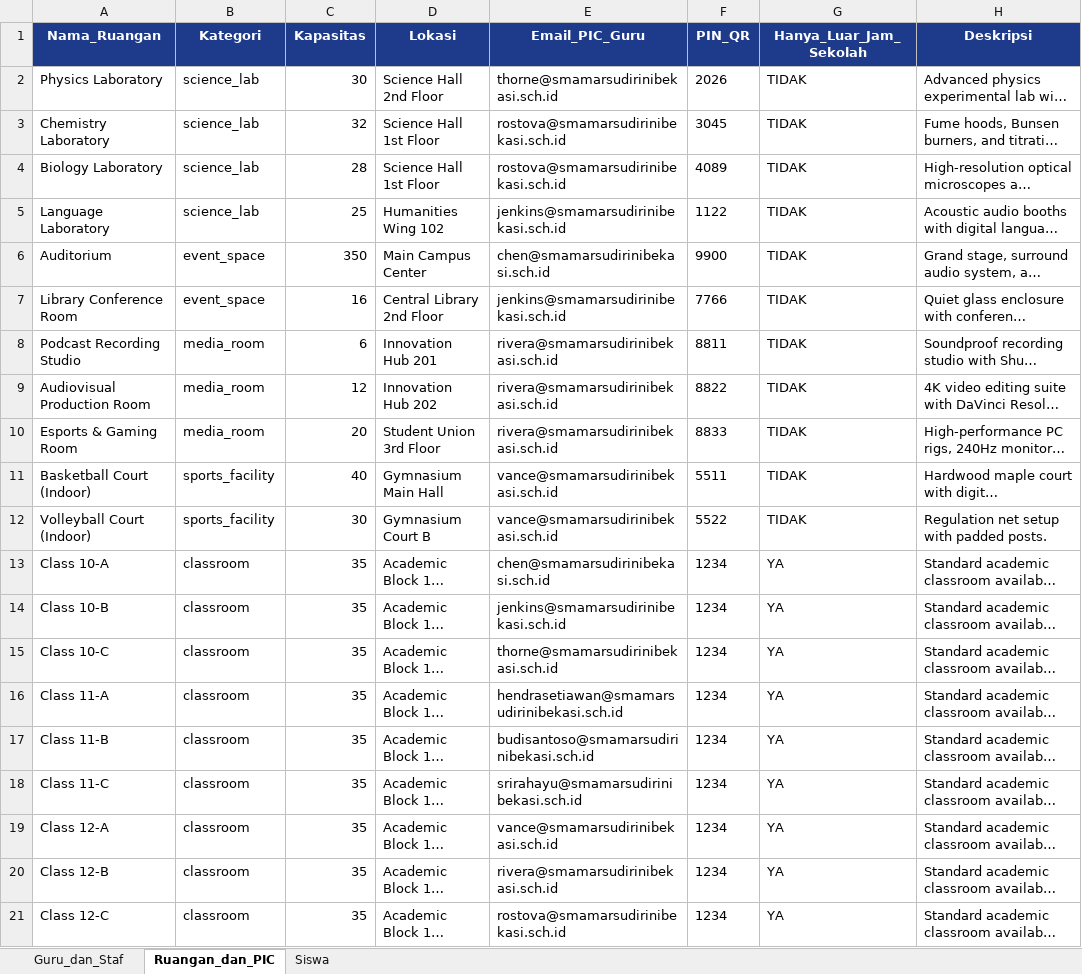
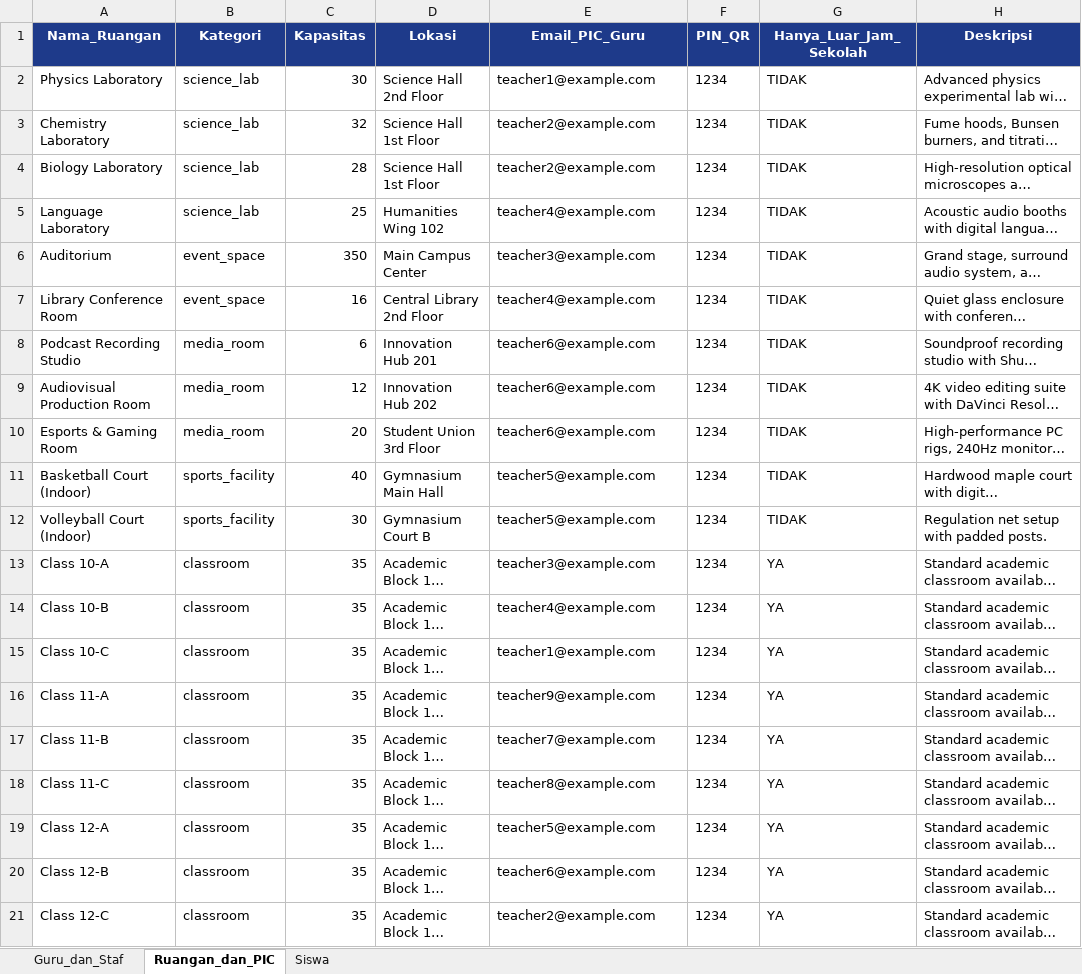
Before and after one commit to darrenaustin1611-design/school-room-booking, an Excel workbook: Data_Sekolah_Marsudirini_Template.xlsx, sheet Ruangan_dan_PIC, drawn as a sheet; long unchanged cells end in …; values as stored, in another font and other column widths than the file's, no borders; the diff names each change by its address in the sheet, - before the commit and + after, or states it on an @@ line.

```diff
--- a/Data_Sekolah_Marsudirini_Template.xlsx (sheet Ruangan_dan_PIC)
+++ b/Data_Sekolah_Marsudirini_Template.xlsx (sheet Ruangan_dan_PIC)
-E2 (Email_PIC_Guru): thorne@smamarsudirinibekasi.sch.id
+E2 (Email_PIC_Guru): teacher1@example.com
-F2 (PIN_QR): 2026
+F2 (PIN_QR): 1234
-E3:E4 (Email_PIC_Guru): rostova@smamarsudirinibekasi.sch.id
+E3:E4 (Email_PIC_Guru): teacher2@example.com
-F3 (PIN_QR): 3045
+F3 (PIN_QR): 1234
-F4 (PIN_QR): 4089
+F4 (PIN_QR): 1234
-E5 (Email_PIC_Guru): jenkins@smamarsudirinibekasi.sch.id
+E5 (Email_PIC_Guru): teacher4@example.com
-F5 (PIN_QR): 1122
+F5 (PIN_QR): 1234
-E6 (Email_PIC_Guru): chen@smamarsudirinibekasi.sch.id
+E6 (Email_PIC_Guru): teacher3@example.com
-F6 (PIN_QR): 9900
+F6 (PIN_QR): 1234
-E7 (Email_PIC_Guru): jenkins@smamarsudirinibekasi.sch.id
+E7 (Email_PIC_Guru): teacher4@example.com
-F7 (PIN_QR): 7766
+F7 (PIN_QR): 1234
-E8:E10 (Email_PIC_Guru): rivera@smamarsudirinibekasi.sch.id
+E8:E10 (Email_PIC_Guru): teacher6@example.com
-F8 (PIN_QR): 8811
+F8 (PIN_QR): 1234
-F9 (PIN_QR): 8822
+F9 (PIN_QR): 1234
-F10 (PIN_QR): 8833
+F10 (PIN_QR): 1234
-E11:E12 (Email_PIC_Guru): vance@smamarsudirinibekasi.sch.id
+E11:E12 (Email_PIC_Guru): teacher5@example.com
-F11 (PIN_QR): 5511
+F11 (PIN_QR): 1234
-F12 (PIN_QR): 5522
+F12 (PIN_QR): 1234
-E13 (Email_PIC_Guru): chen@smamarsudirinibekasi.sch.id
+E13 (Email_PIC_Guru): teacher3@example.com
-E14 (Email_PIC_Guru): jenkins@smamarsudirinibekasi.sch.id
+E14 (Email_PIC_Guru): teacher4@example.com
-E15 (Email_PIC_Guru): thorne@smamarsudirinibekasi.sch.id
+E15 (Email_PIC_Guru): teacher1@example.com
-E16 (Email_PIC_Guru): hendrasetiawan@smamarsudirinibekasi.sch.id
+E16 (Email_PIC_Guru): teacher9@example.com
-E17 (Email_PIC_Guru): budisantoso@smamarsudirinibekasi.sch.id
+E17 (Email_PIC_Guru): teacher7@example.com
-E18 (Email_PIC_Guru): srirahayu@smamarsudirinibekasi.sch.id
+E18 (Email_PIC_Guru): teacher8@example.com
-E19 (Email_PIC_Guru): vance@smamarsudirinibekasi.sch.id
+E19 (Email_PIC_Guru): teacher5@example.com
-E20 (Email_PIC_Guru): rivera@smamarsudirinibekasi.sch.id
+E20 (Email_PIC_Guru): teacher6@example.com
-E21 (Email_PIC_Guru): rostova@smamarsudirinibekasi.sch.id
+E21 (Email_PIC_Guru): teacher2@example.com
```
Also changed, not shown: sheet Guru_dan_Staf, sheet Siswa, 26 other files.
